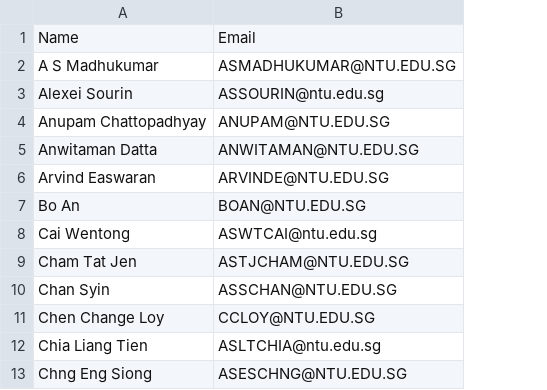
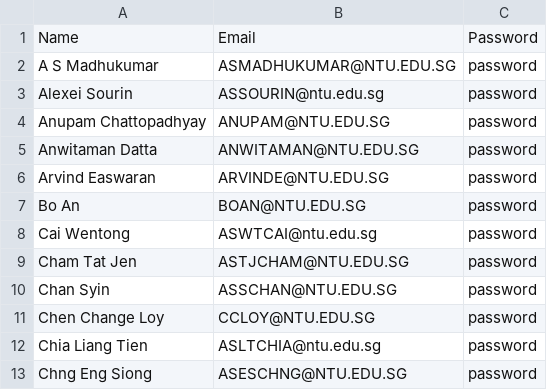
Before and after one commit to Tiltage/Final_year_project_system_SC2002, a CSV file: Files/faculty_list.csv, drawn as a sheet; only a part is shown; the diff names each change by its address in the sheet, - before the commit and + after, or states it on an @@ line.

Commit message:
Updated csv columns
> Added passwords for users
> Added Project + Sup column for Student

```diff
--- a/Files/faculty_list.csv
+++ b/Files/faculty_list.csv
+column C, rows 1-13: Password | password | password | password | password | password | password | password | password | password | password | password | password
```
Also changed, not shown: Files/rollover_project.csv, Files/student list.csv, 1 other file.
